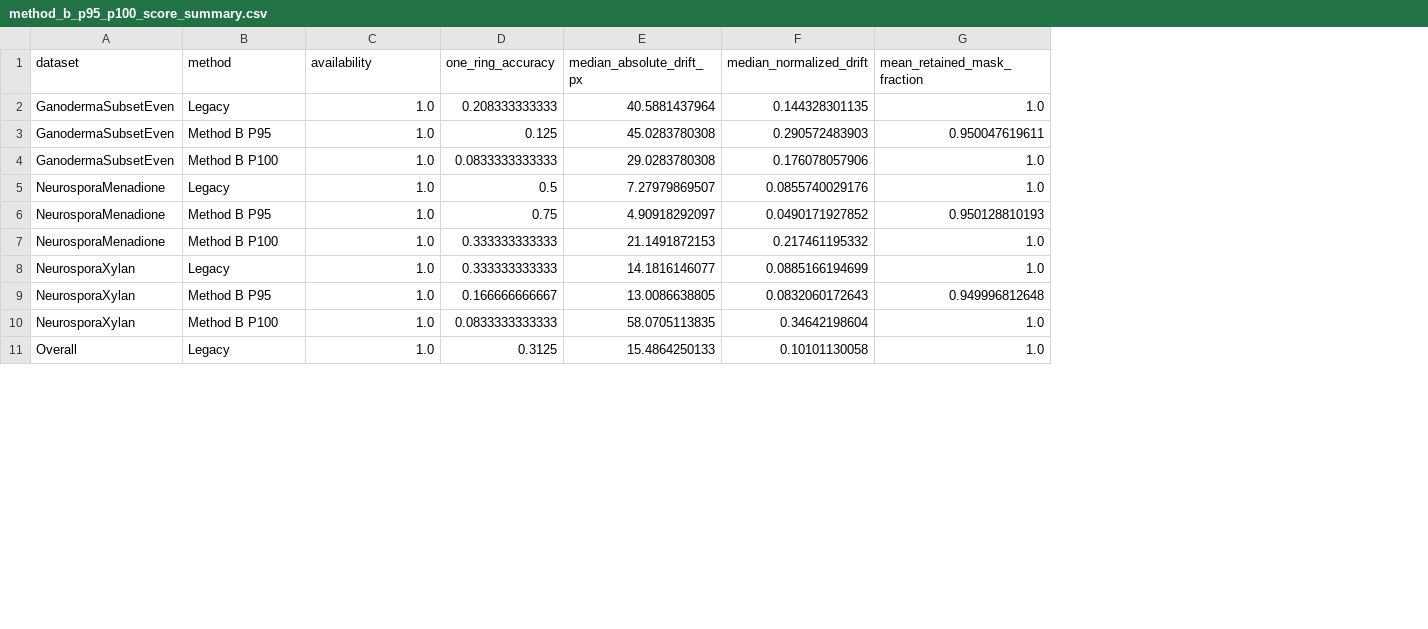
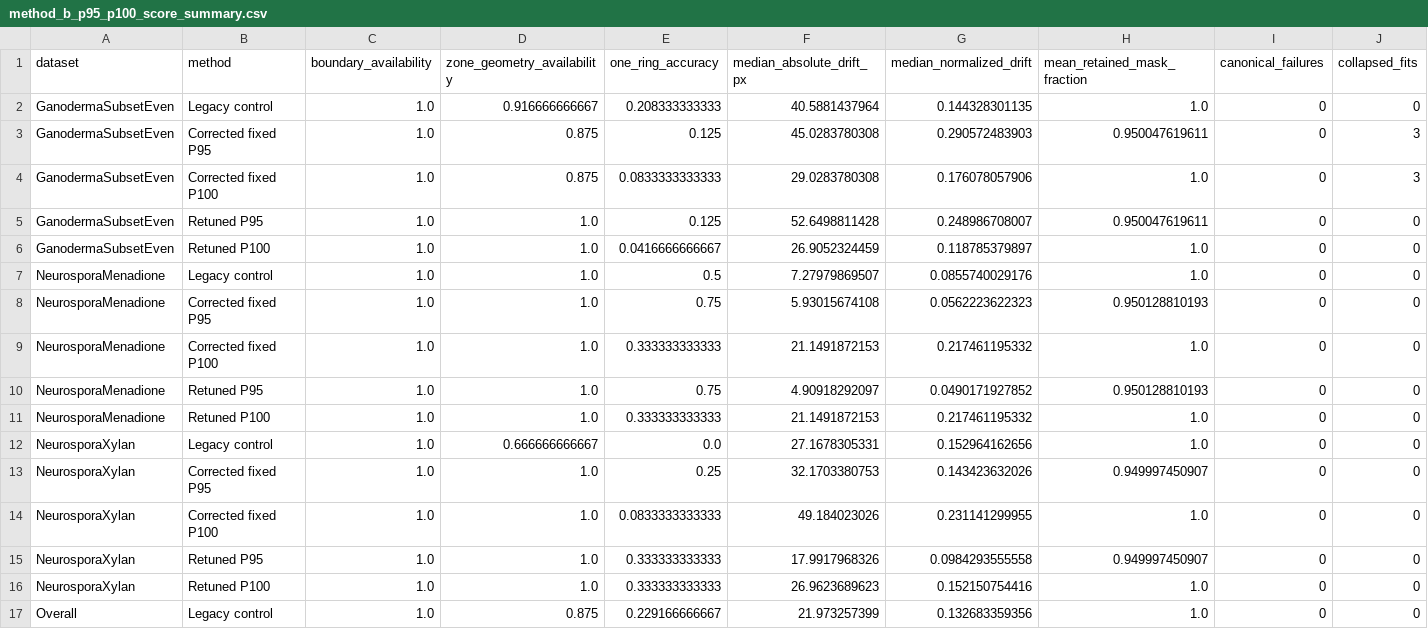
Before and after one commit to exfab/PhenoTypic, a CSV file: docs/superpowers/artifacts/2026-09-01-zone-segmentation-improvement/method_b_p95_p100_score_summary.csv, drawn as a sheet; only a part is shown; addresses are those after the commit; the diff covers the shown part only; the diff names each change by its address in the sheet, - before the commit and + after, or states it on an @@ line.

Commit message:
fix: correct canonical Method B evaluation

```diff
--- a/docs/superpowers/artifacts/2026-09-01-zone-segmentation-improvement/method_b_p95_p100_score_summary.csv
+++ b/docs/superpowers/artifacts/2026-09-01-zone-segmentation-improvement/method_b_p95_p100_score_summary.csv
+column D (zone_geometry_availability), rows 2-4: 0.916666666667 | 0.875 | 0.875; row 7: 1.0; rows 10-14: 1.0 | 1.0 | 0.666666666667 | 1.0 | 1.0; row 17: 0.875
+column I (canonical_failures), rows 2-4: all 0; row 7: 0; rows 10-14: all 0; row 17: 0
+column J (collapsed_fits), rows 2-4: 0 | 3 | 3; row 7: 0; rows 10-14: all 0; row 17: 0
-C1: availability
+C1: boundary_availability
-B2 (method): Legacy
+B2 (method): Legacy control
-B3 (method): Method B P95
+B3 (method): Corrected fixed P95
-B4 (method): Method B P100
+B4 (method): Corrected fixed P100
+row 5: GanodermaSubsetEven | Retuned P95 | 1.0 | 1.0 | 0.125 | 52.6498811428 | 0.248986708007 | 0.950047619611 | 0 | 0
+row 6: GanodermaSubsetEven | Retuned P100 | 1.0 | 1.0 | 0.0416666666667 | 26.9052324459 | 0.118785379897 | 1.0 | 0 | 0
-B7 (method): Legacy
+B7 (method): Legacy control
+row 8: NeurosporaMenadione | Corrected fixed P95 | 1.0 | 1.0 | 0.75 | 5.93015674108 | 0.0562223622323 | 0.950128810193 | 0 | 0
+row 9: NeurosporaMenadione | Corrected fixed P100 | 1.0 | 1.0 | 0.333333333333 | 21.1491872153 | 0.217461195332 | 1.0 | 0 | 0
-B10 (method): Method B P95
+B10 (method): Retuned P95
-B11 (method): Method B P100
+B11 (method): Retuned P100
-B12 (method): Legacy
+B12 (method): Legacy control
-E12 (one_ring_accuracy): 0.333333333333
+E12 (one_ring_accuracy): 0.0
-F12 (median_absolute_drift_px): 14.1816146077
+F12 (median_absolute_drift_px): 27.1678305331
-G12 (median_normalized_drift): 0.0885166194699
+G12 (median_normalized_drift): 0.152964162656
-B13 (method): Method B P95
+B13 (method): Corrected fixed P95
-E13 (one_ring_accuracy): 0.166666666667
+E13 (one_ring_accuracy): 0.25
-F13 (median_absolute_drift_px): 13.0086638805
+F13 (median_absolute_drift_px): 32.1703380753
-G13 (median_normalized_drift): 0.0832060172643
+G13 (median_normalized_drift): 0.143423632026
-H13 (mean_retained_mask_fraction): 0.949996812648
+H13 (mean_retained_mask_fraction): 0.949997450907
-B14 (method): Method B P100
+B14 (method): Corrected fixed P100
-F14 (median_absolute_drift_px): 58.0705113835
+F14 (median_absolute_drift_px): 49.184023026
-G14 (median_normalized_drift): 0.34642198604
+G14 (median_normalized_drift): 0.231141299955
+row 15: NeurosporaXylan | Retuned P95 | 1.0 | 1.0 | 0.333333333333 | 17.9917968326 | 0.0984293555558 | 0.949997450907 | 0 | 0
+row 16: NeurosporaXylan | Retuned P100 | 1.0 | 1.0 | 0.333333333333 | 26.9623689623 | 0.152150754416 | 1.0 | 0 | 0
-B17 (method): Legacy
+B17 (method): Legacy control
-E17 (one_ring_accuracy): 0.3125
+E17 (one_ring_accuracy): 0.229166666667
-F17 (median_absolute_drift_px): 15.4864250133
+F17 (median_absolute_drift_px): 21.973257399
-G17 (median_normalized_drift): 0.10101130058
+G17 (median_normalized_drift): 0.132683359356
```
Also changed, not shown: 2 added rows and 8 edited cells elsewhere in this file, 32 other files.
